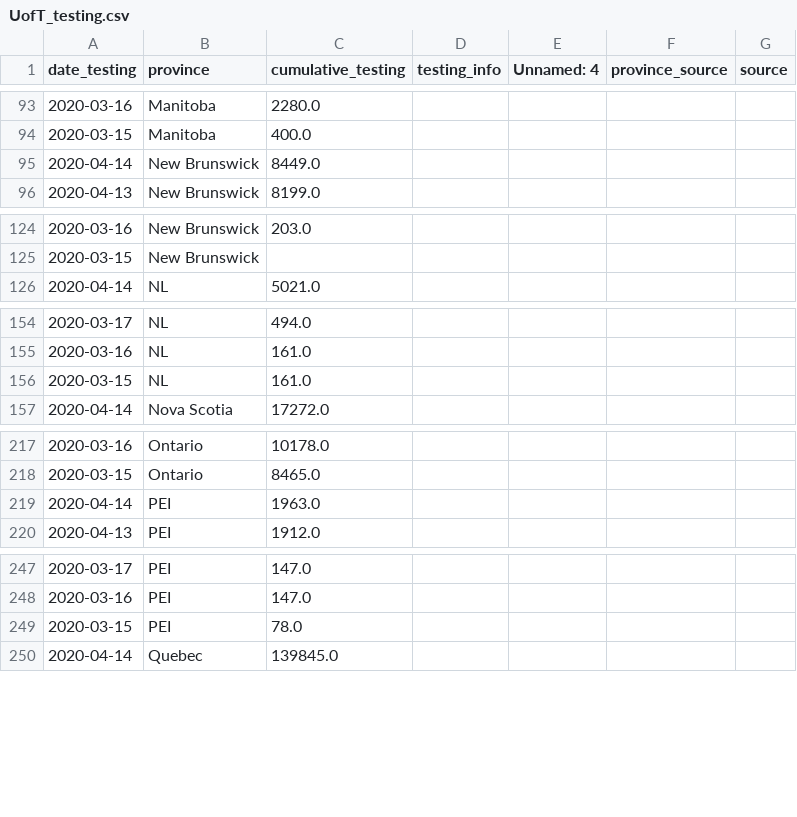
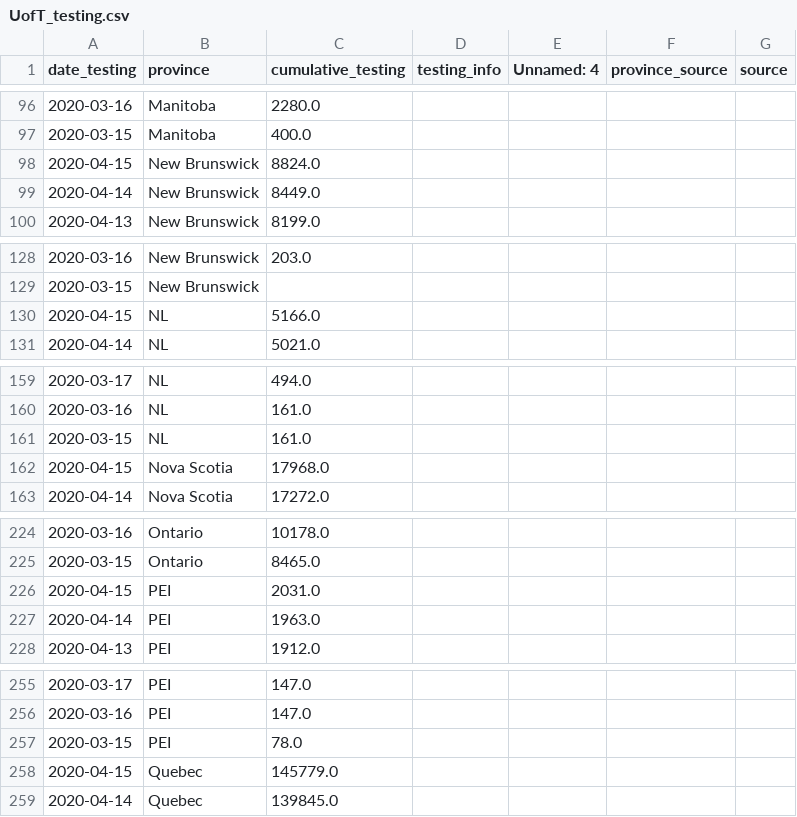
Before and after one commit to nickbent/covid-quebec-ontario, a CSV file: data/Canada/UofT_testing.csv, drawn as a sheet; only a part is shown, gaps mark what is left out; the diff covers the shown part only.

```diff
--- a/data/Canada/UofT_testing.csv
+++ b/data/Canada/UofT_testing.csv
@@ -94,2 +97,3 @@ date_testing,province,cumulative_testing,testing_info,Unnamed: 4,province_source
 2020-03-15,Manitoba,400.0,,,,
+2020-04-15,New Brunswick,8824.0,,,,
 2020-04-14,New Brunswick,8449.0,,,,
@@ -125,2 +129,3 @@ date_testing,province,cumulative_testing,testing_info,Unnamed: 4,province_source
 2020-03-15,New Brunswick,,,,,
+2020-04-15,NL,5166.0,,,,
 2020-04-14,NL,5021.0,,,,
@@ -156,2 +161,3 @@ date_testing,province,cumulative_testing,testing_info,Unnamed: 4,province_source
 2020-03-15,NL,161.0,,,,
+2020-04-15,Nova Scotia,17968.0,,,,
 2020-04-14,Nova Scotia,17272.0,,,,
@@ -218,2 +225,3 @@ date_testing,province,cumulative_testing,testing_info,Unnamed: 4,province_source
 2020-03-15,Ontario,8465.0,,,,
+2020-04-15,PEI,2031.0,,,,
 2020-04-14,PEI,1963.0,,,,
@@ -249,2 +257,3 @@ date_testing,province,cumulative_testing,testing_info,Unnamed: 4,province_source
 2020-03-15,PEI,78.0,,,,
+2020-04-15,Quebec,145779.0,,,,
 2020-04-14,Quebec,139845.0,,,,
```
Also changed, not shown: 8 added rows and 27 edited cells elsewhere in this file, data/Canada/GC.csv, data/Canada/JHU_cases.csv, 32 other files.
